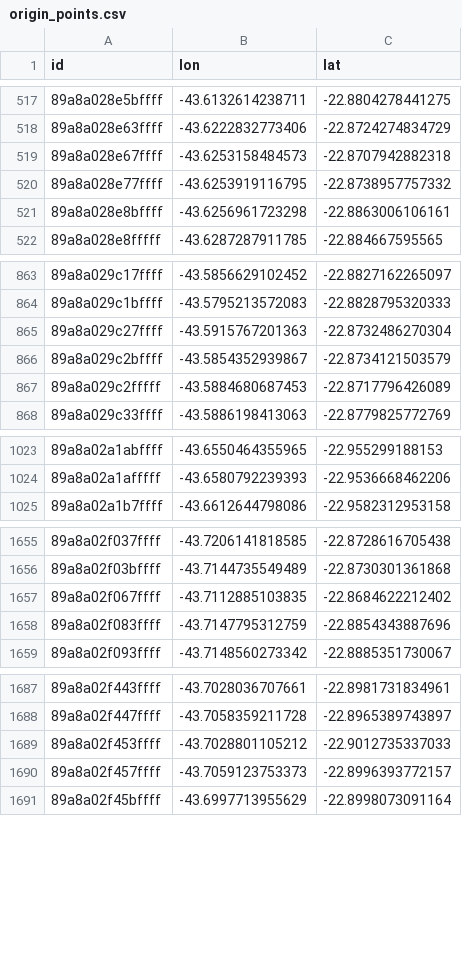
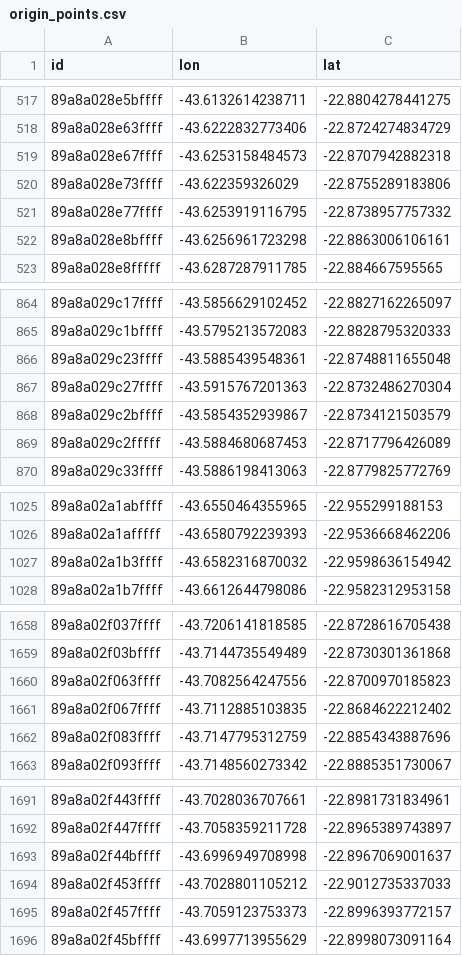
Before and after one commit to paulobistenealexandrino/DissertacaoUFF, a CSV file: input/data_raw/r5r/origin_points.csv, drawn as a sheet; only a part is shown, gaps mark what is left out; the diff covers the shown part only.

```diff
--- a/input/data_raw/r5r/origin_points.csv
+++ b/input/data_raw/r5r/origin_points.csv
@@ -519,2 +519,3 @@
 "89a8a028e67ffff",-43.6253158484573,-22.8707942882318
+"89a8a028e73ffff",-43.622359326029,-22.8755289183806
 "89a8a028e77ffff",-43.6253919116795,-22.8738957757332
@@ -864,2 +865,3 @@
 "89a8a029c1bffff",-43.5795213572083,-22.8828795320333
+"89a8a029c23ffff",-43.5885439548361,-22.8748811655048
 "89a8a029c27ffff",-43.5915767201363,-22.8732486270304
@@ -1024,2 +1026,3 @@
 "89a8a02a1afffff",-43.6580792239393,-22.9536668462206
+"89a8a02a1b3ffff",-43.6582316870032,-22.9598636154942
 "89a8a02a1b7ffff",-43.6612644798086,-22.9582312953158
@@ -1656,2 +1659,3 @@
 "89a8a02f03bffff",-43.7144735549489,-22.8730301361868
+"89a8a02f063ffff",-43.7082564247556,-22.8700970185823
 "89a8a02f067ffff",-43.7112885103835,-22.8684622212402
@@ -1688,2 +1692,3 @@
 "89a8a02f447ffff",-43.7058359211728,-22.8965389743897
+"89a8a02f44bffff",-43.6996949708998,-22.8967069001637
 "89a8a02f453ffff",-43.7028801105212,-22.9012735337033
```
Also changed, not shown: 3 added rows elsewhere in this file, 5 other files.
